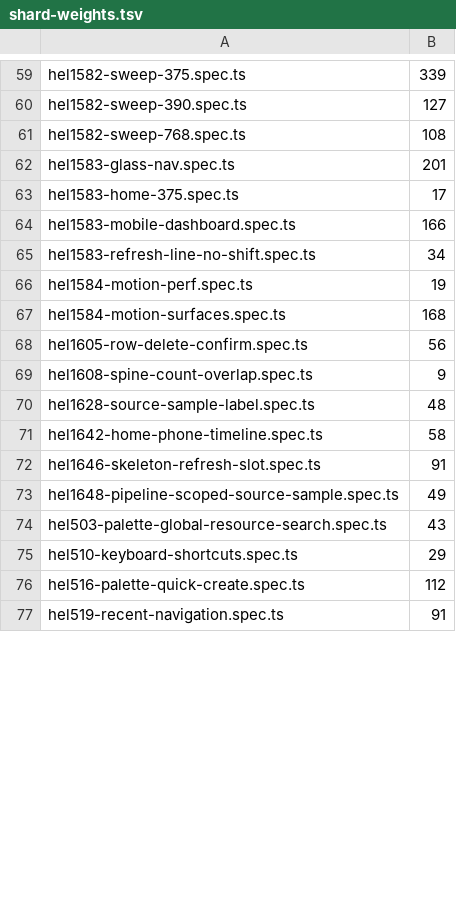
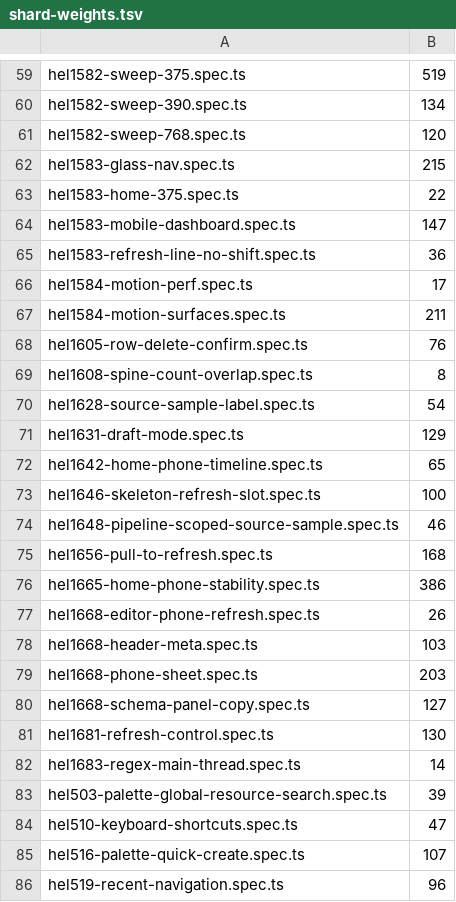
Before and after one commit to matto00/helio, a TSV file: e2e/shard-weights.tsv, drawn as a sheet; only a part is shown, gaps mark what is left out; addresses are those after the commit; the diff covers the shown part only; the diff names each change by its address in the sheet, - before the commit and + after, or states it on an @@ line.

```diff
--- a/e2e/shard-weights.tsv
+++ b/e2e/shard-weights.tsv
-B59: 339
+B59: 519
-B60: 127
+B60: 134
-B61: 108
+B61: 120
-B62: 201
+B62: 215
-B63: 17
+B63: 22
-B64: 166
+B64: 147
-B65: 34
+B65: 36
-B66: 19
+B66: 17
-B67: 168
+B67: 211
-B68: 56
+B68: 76
-B69: 9
+B69: 8
-B70: 48
+B70: 54
+row 71: hel1631-draft-mode.spec.ts | 129
-B72: 58
+B72: 65
-B73: 91
+B73: 100
-B74: 49
+B74: 46
+row 75: hel1656-pull-to-refresh.spec.ts | 168
+row 76: hel1665-home-phone-stability.spec.ts | 386
+row 77: hel1668-editor-phone-refresh.spec.ts | 26
+row 78: hel1668-header-meta.spec.ts | 103
+row 79: hel1668-phone-sheet.spec.ts | 203
+row 80: hel1668-schema-panel-copy.spec.ts | 127
+row 81: hel1681-refresh-control.spec.ts | 130
+row 82: hel1683-regex-main-thread.spec.ts | 14
-B83: 43
+B83: 39
-B84: 29
+B84: 47
-B85: 112
+B85: 107
-B86: 91
+B86: 96
```
Also changed, not shown: 62 edited cells elsewhere in this file, 19 other files.
